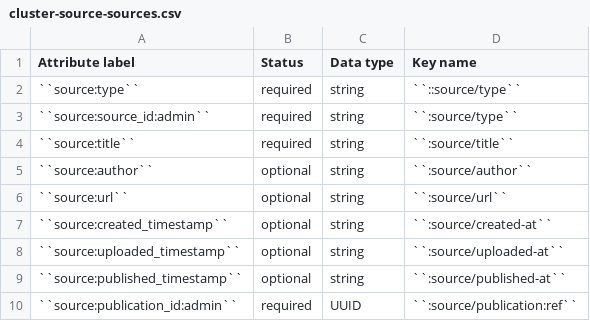
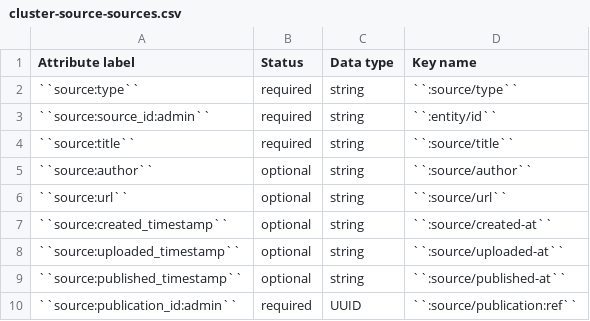
Before and after one commit to security-force-monitor/research-handbook, a CSV file: source/_static/cluster-source-sources.csv, drawn as a sheet.

Commit message:
Update cluster-source-sources.csv

```diff
--- a/source/_static/cluster-source-sources.csv
+++ b/source/_static/cluster-source-sources.csv
@@ -1,4 +1,4 @@
 Attribute label , Status , Data type , Key name
-``source:type`` , required , string ,	``::source/type``
-``source:source_id:admin`` , required , string , ``:source/type``
+``source:type`` , required , string ,	``:source/type``
+``source:source_id:admin`` , required , string , ``:entity/id``
 ``source:title`` , required , string , ``:source/title``
```
